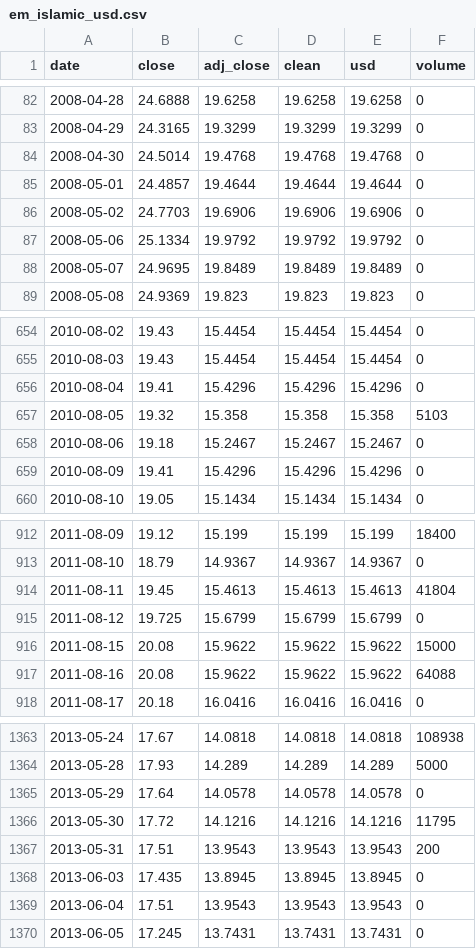
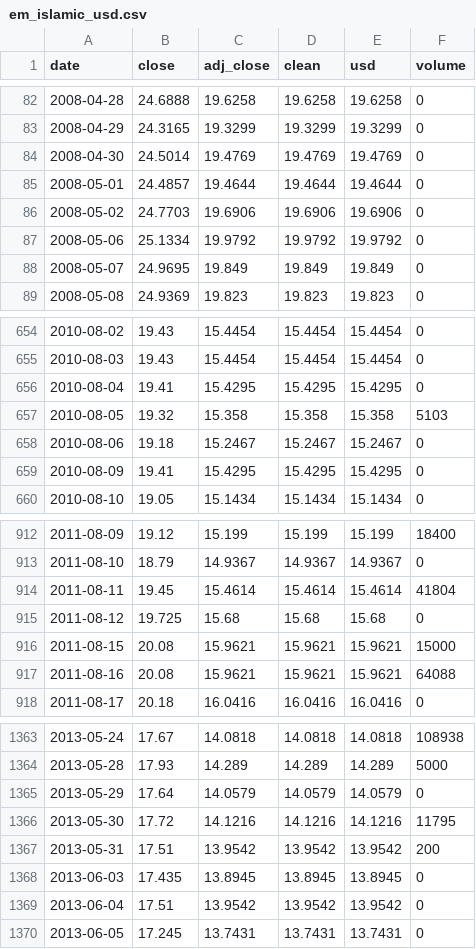
Before and after one commit to AlimAlShishani/halal-etf-prices, a CSV file: data/em_islamic_usd.csv, drawn as a sheet; only a part is shown, gaps mark what is left out; the diff covers the shown part only.

```diff
--- a/data/em_islamic_usd.csv
+++ b/data/em_islamic_usd.csv
@@ -83,3 +83,3 @@ date,close,adj_close,clean,usd,volume
 2008-04-29,24.3165,19.3299,19.3299,19.3299,0
-2008-04-30,24.5014,19.4768,19.4768,19.4768,0
+2008-04-30,24.5014,19.4769,19.4769,19.4769,0
 2008-05-01,24.4857,19.4644,19.4644,19.4644,0
@@ -87,3 +87,3 @@ date,close,adj_close,clean,usd,volume
 2008-05-06,25.1334,19.9792,19.9792,19.9792,0
-2008-05-07,24.9695,19.8489,19.8489,19.8489,0
+2008-05-07,24.9695,19.849,19.849,19.849,0
 2008-05-08,24.9369,19.823,19.823,19.823,0
@@ -655,6 +655,6 @@ date,close,adj_close,clean,usd,volume
 2010-08-03,19.43,15.4454,15.4454,15.4454,0
-2010-08-04,19.41,15.4296,15.4296,15.4296,0
+2010-08-04,19.41,15.4295,15.4295,15.4295,0
 2010-08-05,19.32,15.358,15.358,15.358,5103
 2010-08-06,19.18,15.2467,15.2467,15.2467,0
-2010-08-09,19.41,15.4296,15.4296,15.4296,0
+2010-08-09,19.41,15.4295,15.4295,15.4295,0
 2010-08-10,19.05,15.1434,15.1434,15.1434,0
@@ -913,6 +913,6 @@ date,close,adj_close,clean,usd,volume
 2011-08-10,18.79,14.9367,14.9367,14.9367,0
-2011-08-11,19.45,15.4613,15.4613,15.4613,41804
-2011-08-12,19.725,15.6799,15.6799,15.6799,0
-2011-08-15,20.08,15.9622,15.9622,15.9622,15000
-2011-08-16,20.08,15.9622,15.9622,15.9622,64088
+2011-08-11,19.45,15.4614,15.4614,15.4614,41804
+2011-08-12,19.725,15.68,15.68,15.68,0
+2011-08-15,20.08,15.9621,15.9621,15.9621,15000
+2011-08-16,20.08,15.9621,15.9621,15.9621,64088
 2011-08-17,20.18,16.0416,16.0416,16.0416,0
@@ -1364,7 +1364,7 @@ date,close,adj_close,clean,usd,volume
 2013-05-28,17.93,14.289,14.289,14.289,5000
-2013-05-29,17.64,14.0578,14.0578,14.0578,0
+2013-05-29,17.64,14.0579,14.0579,14.0579,0
 2013-05-30,17.72,14.1216,14.1216,14.1216,11795
-2013-05-31,17.51,13.9543,13.9543,13.9543,200
+2013-05-31,17.51,13.9542,13.9542,13.9542,200
 2013-06-03,17.435,13.8945,13.8945,13.8945,0
-2013-06-04,17.51,13.9543,13.9543,13.9543,0
+2013-06-04,17.51,13.9542,13.9542,13.9542,0
 2013-06-05,17.245,13.7431,13.7431,13.7431,0
```
Also changed, not shown: 1 added row and 147 edited cells elsewhere in this file, data/gbpusd.csv, data/usa_islamic_usd.csv, 1 other file.
